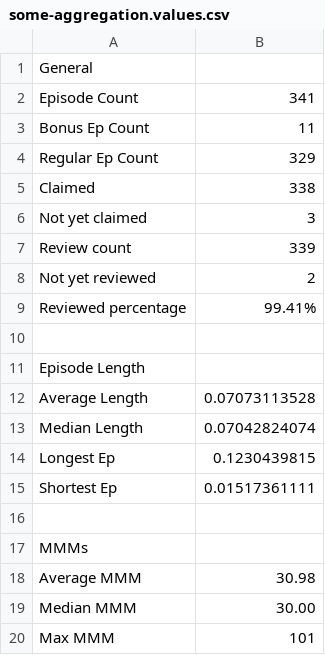
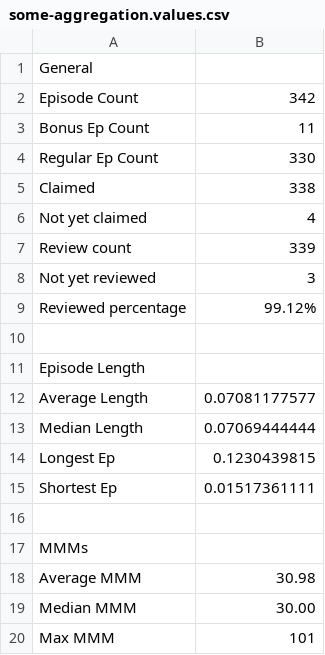
Before and after one commit to jbennygold/transcript-app, a CSV file: data/sheet-backup/some-aggregation.values.csv, drawn as a sheet; only a part is shown.

```diff
--- a/data/sheet-backup/some-aggregation.values.csv
+++ b/data/sheet-backup/some-aggregation.values.csv
@@ -1,14 +1,14 @@
 General
-Episode Count,341
+Episode Count,342
 Bonus Ep Count,11
-Regular Ep Count,329
+Regular Ep Count,330
 Claimed,338
-Not yet claimed,3
+Not yet claimed,4
 Review count,339
-Not yet reviewed,2
-Reviewed percentage,99.41%
+Not yet reviewed,3
+Reviewed percentage,99.12%
 
 Episode Length
-Average Length,0.07073113528
-Median Length,0.07042824074
+Average Length,0.07081177577
+Median Length,0.07069444444
 Longest Ep,0.1230439815
```
Also changed, not shown: data/sheet-backup/jason-fields.values.csv, data/sheet-backup/pod-data-detail.formulas.csv, 3 other files.
